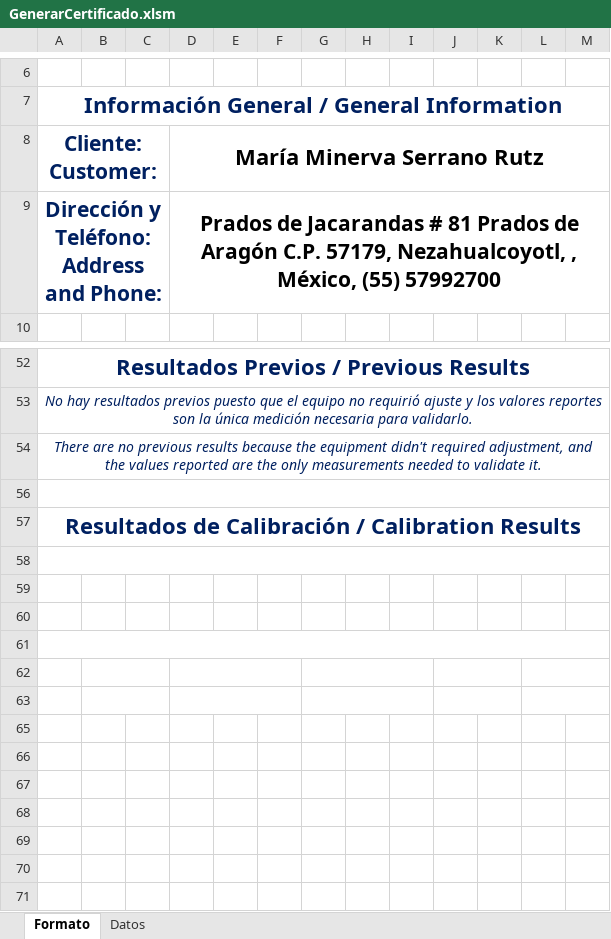
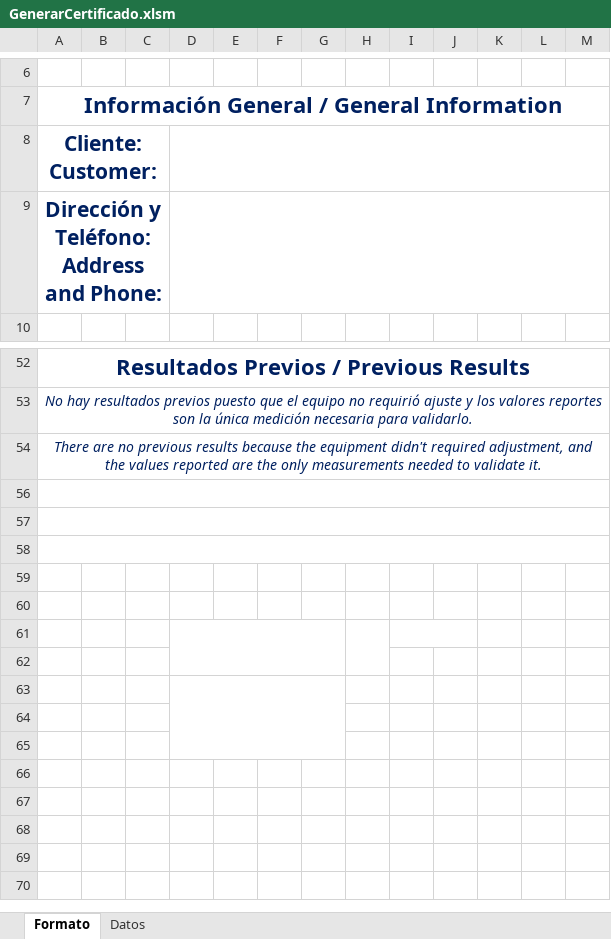
Before and after one commit to hocht/Kalibrix, an Excel workbook: GenerarCertificado.xlsm, sheet Formato, drawn as a sheet; only a part is shown, gaps mark what is left out; the shorter side is filled out with more unchanged rows; values as stored, in another font and other column widths than the file's, no borders; charts and pictures not drawn; removed rows and columns are numbered as before the commit, all else as after; the diff names each change by its address in the sheet, - before the commit and + after, or states it on an @@ line.

Commit message:
tabla de anillo patron liso terminada

```diff
--- a/GenerarCertificado.xlsm (sheet Formato)
+++ b/GenerarCertificado.xlsm (sheet Formato)
-D8: María Minerva Serrano Rutz
+D8: (empty)
-D9: Prados de Jacarandas # 81 Prados de Aragón C.P. 57179, Nezahualcoyotl, , México, (55) 57992700
+D9: (empty)
-row 57: Resultados de Calibración / Calibration Results
+A58:M58 merged
-A61:M61 merged
-B62:C62 merged
-D62:F62 merged
+D61:G62 merged
-G62:I62 merged
+H61:H62 merged
+I61:J61 merged
-J62:K62 merged
-L62:M62 merged
-B63:C63 merged
-D63:F63 merged
-G63:I63 merged
-J63:K63 merged
-L63:M63 merged
+D63:G65 merged
```
Also changed, not shown: charts or pictures.
